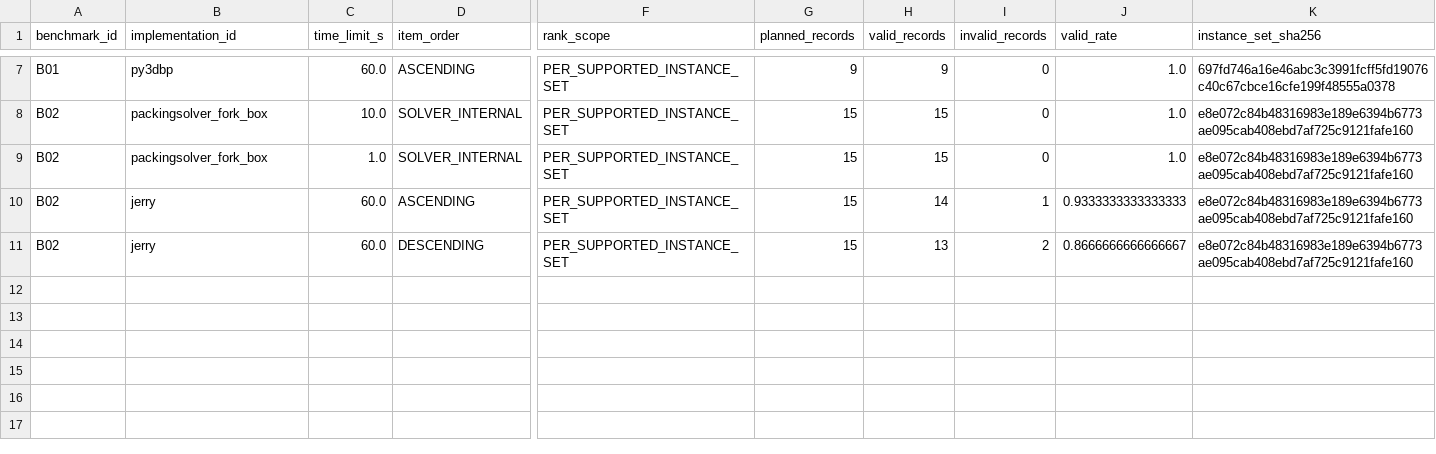
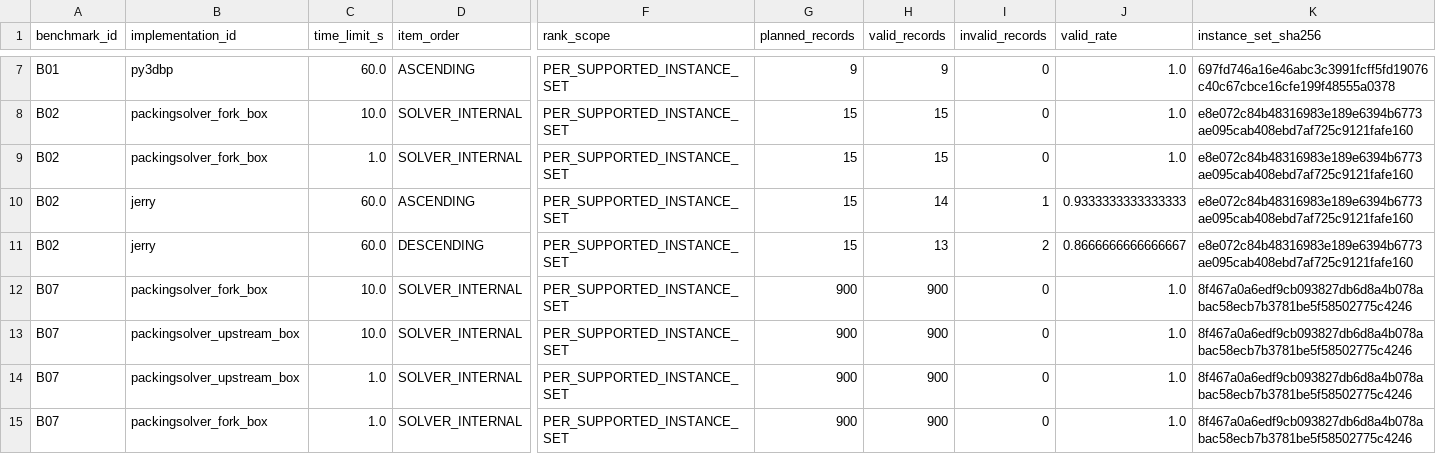
Before and after one commit to hansbug-research/3d-packing-solver-study, a CSV file: results/comprehensive/rankings/volume-knapsack.csv, drawn as a sheet; only a part is shown, gaps mark what is left out; rows hold the shown columns only; the diff names each change by its address in the sheet, - before the commit and + after, or states it on an @@ line.

Commit message:
Add B07 Davies-Bischoff benchmark campaign

```diff
--- a/results/comprehensive/rankings/volume-knapsack.csv
+++ b/results/comprehensive/rankings/volume-knapsack.csv
+row 12: B07 | packingsolver_fork_box | 10.0 | SOLVER_INTERNAL | PER_SUPPORTED_INSTANCE_SET | 900 | 900 | 0 | 1.0 | 8f467a0a6edf9cb093827db6d8a4b078abac58ecb7b3781be5f58502775c4246
+row 13: B07 | packingsolver_upstream_box | 10.0 | SOLVER_INTERNAL | PER_SUPPORTED_INSTANCE_SET | 900 | 900 | 0 | 1.0 | 8f467a0a6edf9cb093827db6d8a4b078abac58ecb7b3781be5f58502775c4246
+row 14: B07 | packingsolver_upstream_box | 1.0 | SOLVER_INTERNAL | PER_SUPPORTED_INSTANCE_SET | 900 | 900 | 0 | 1.0 | 8f467a0a6edf9cb093827db6d8a4b078abac58ecb7b3781be5f58502775c4246
+row 15: B07 | packingsolver_fork_box | 1.0 | SOLVER_INTERNAL | PER_SUPPORTED_INSTANCE_SET | 900 | 900 | 0 | 1.0 | 8f467a0a6edf9cb093827db6d8a4b078abac58ecb7b3781be5f58502775c4246
```
Also changed, not shown: results/comprehensive/coverage.csv, 25 other files.
